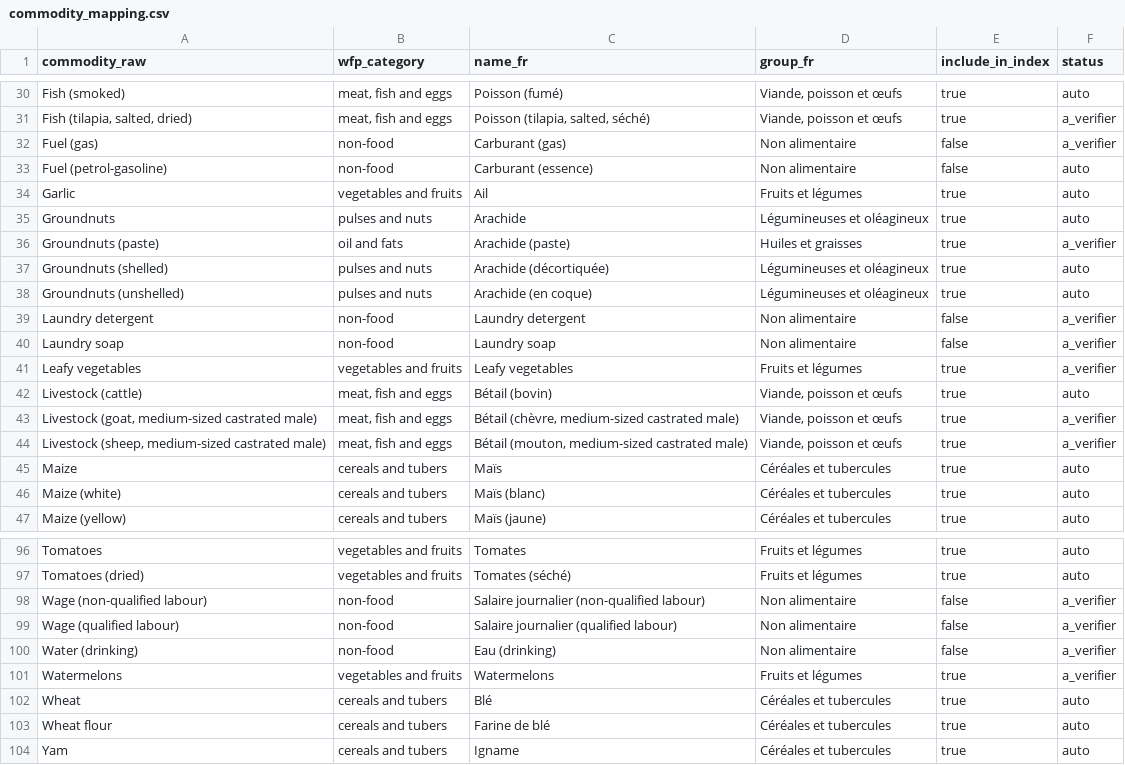
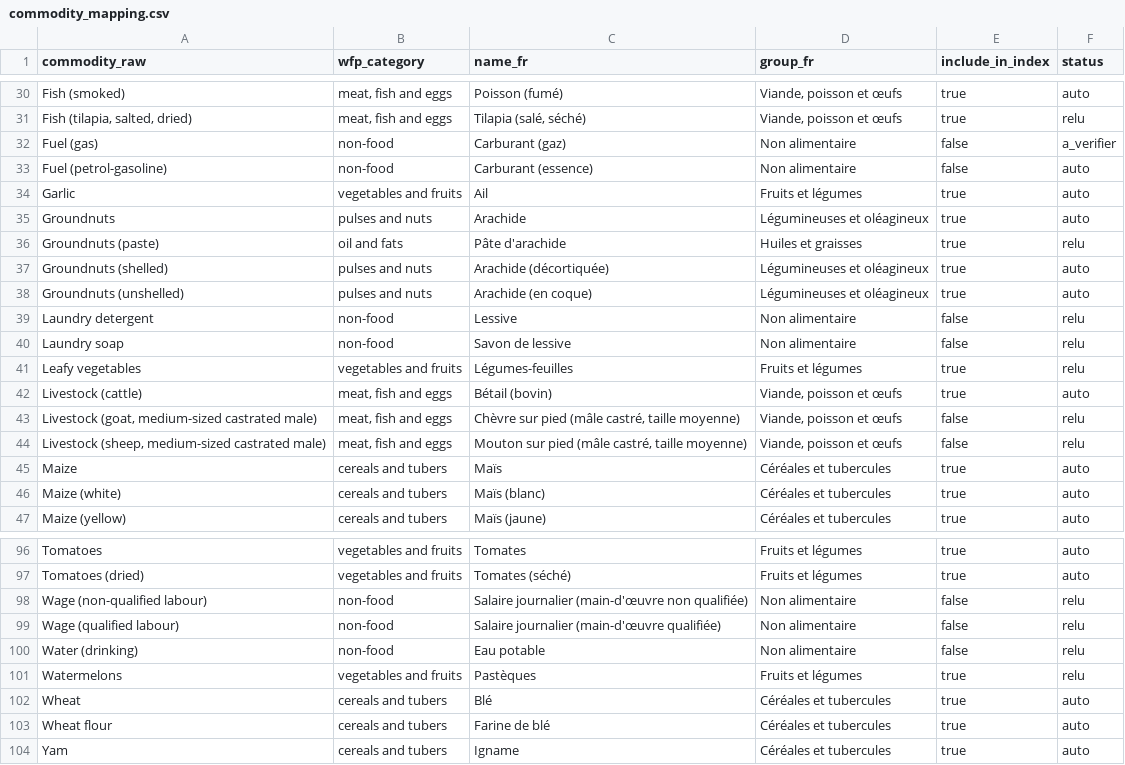
Before and after one commit to gelvicnsk/observatoire-prix-cemac, a CSV file: dbt/seeds/commodity_mapping.csv, drawn as a sheet; only a part is shown, gaps mark what is left out; the diff covers the shown part only; the diff names each change by its address in the sheet, - before the commit and + after, or states it on an @@ line.

```diff
--- a/dbt/seeds/commodity_mapping.csv
+++ b/dbt/seeds/commodity_mapping.csv
-C31 (name_fr): Poisson (tilapia, salted, séché)
+C31 (name_fr): Tilapia (salé, séché)
-F31 (status): a_verifier
+F31 (status): relu
-C32 (name_fr): Carburant (gas)
+C32 (name_fr): Carburant (gaz)
-C36 (name_fr): Arachide (paste)
+C36 (name_fr): Pâte d'arachide
-F36 (status): a_verifier
+F36 (status): relu
-C39 (name_fr): Laundry detergent
+C39 (name_fr): Lessive
-F39:F41 (status): a_verifier
+F39:F41 (status): relu
-C40 (name_fr): Laundry soap
+C40 (name_fr): Savon de lessive
-C41 (name_fr): Leafy vegetables
+C41 (name_fr): Légumes-feuilles
-C43 (name_fr): Bétail (chèvre, medium-sized castrated male)
+C43 (name_fr): Chèvre sur pied (mâle castré, taille moyenne)
-E43:E44 (include_in_index): true
+E43:E44 (include_in_index): false
-F43:F44 (status): a_verifier
+F43:F44 (status): relu
-C44 (name_fr): Bétail (mouton, medium-sized castrated male)
+C44 (name_fr): Mouton sur pied (mâle castré, taille moyenne)
-C98 (name_fr): Salaire journalier (non-qualified labour)
+C98 (name_fr): Salaire journalier (main-d'œuvre non qualifiée)
-F98:F101 (status): a_verifier
+F98:F101 (status): relu
-C99 (name_fr): Salaire journalier (qualified labour)
+C99 (name_fr): Salaire journalier (main-d'œuvre qualifiée)
-C100 (name_fr): Eau (drinking)
+C100 (name_fr): Eau potable
-C101 (name_fr): Watermelons
+C101 (name_fr): Pastèques
```
Also changed, not shown: 48 edited cells elsewhere in this file, dbt/seeds/market_district.csv, dbt/seeds/unit_conversion.csv, 10 other files.
